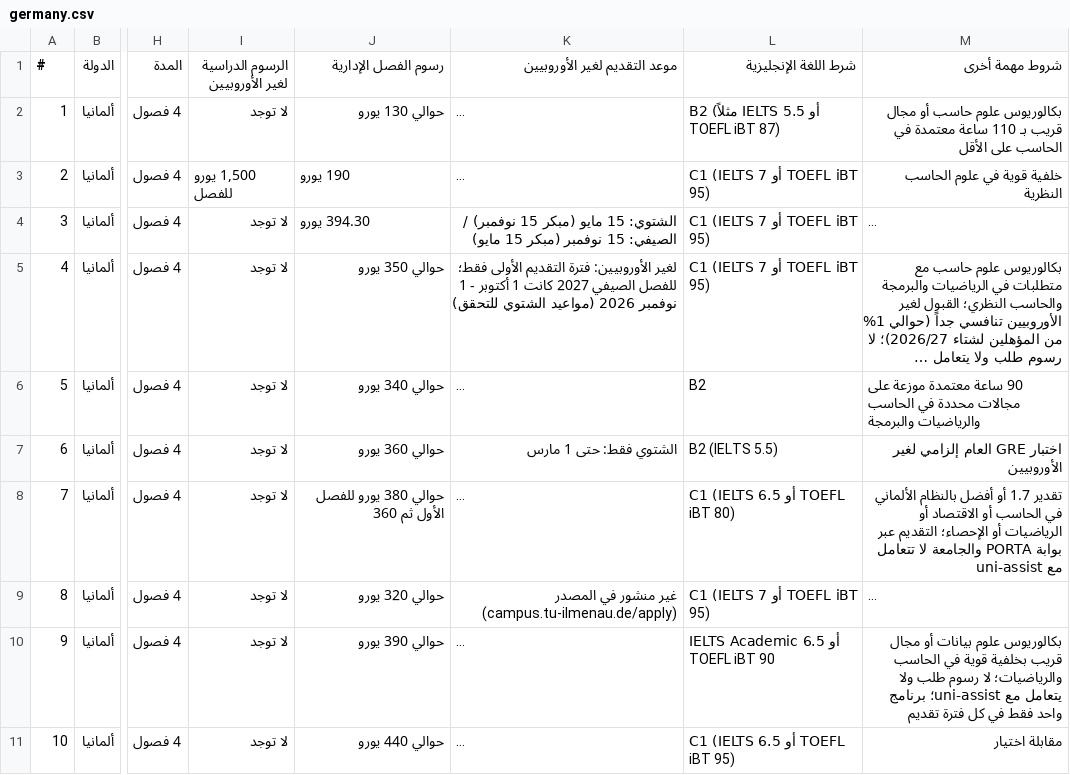
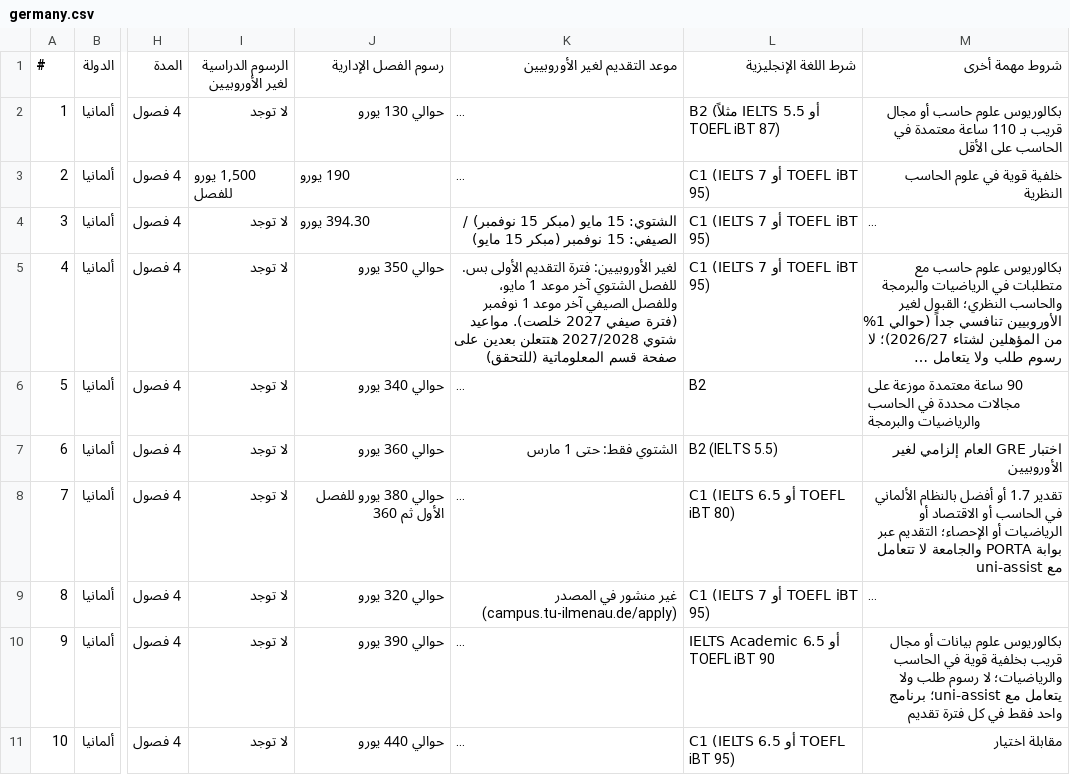
Before and after one commit to timelmallah-cpu/mynewgate, a CSV file: data/programmes/germany.csv, drawn as a sheet; only a part is shown, gaps mark what is left out; long unchanged cells end in …; the diff names each change by its address in the sheet, - before the commit and + after, or states it on an @@ line.

```diff
--- a/data/programmes/germany.csv
+++ b/data/programmes/germany.csv
-K5 (موعد التقديم لغير الأوروبيين): …التقديم الأولى فقط؛ للفصل الصيفي 2027 كانت 1 أكتوبر - 1 نوفمبر 2026 (مواعيد الشتوي للتحقق)
+K5 (موعد التقديم لغير الأوروبيين): …التقديم الأولى بس. للفصل الشتوي آخر موعد 1 مايو، وللفصل الصيفي آخر موعد 1 نوفمبر (فترة صيفي 2027 خلصت). مواعيد شتوي 2027/2028 هتتعلن بعدين على صفحة قسم المعلوماتية (للتحقق)
```
Also changed, not shown: data/programmes/all_programmes.csv, data/programmes/poland.csv, 22 other files.
